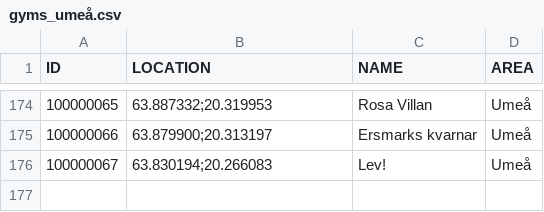
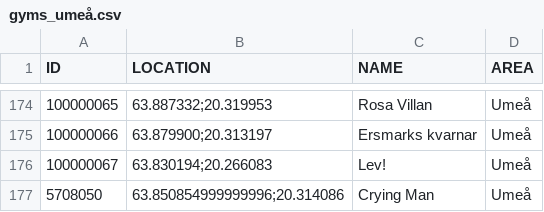
Before and after one commit to magnusmickelsson/pokeraidbot, a CSV file: src/main/resources/gyms_umeå.csv, drawn as a sheet; only a part is shown, gaps mark what is left out; the diff names each change by its address in the sheet, - before the commit and + after, or states it on an @@ line.

Commit message:
Gym data update

```diff
--- a/src/main/resources/gyms_umeå.csv
+++ b/src/main/resources/gyms_umeå.csv
+row 177: 5708050 | 63.850854999999996;20.314086 | Crying Man | Umeå
```
Also changed, not shown: 1 other file.
